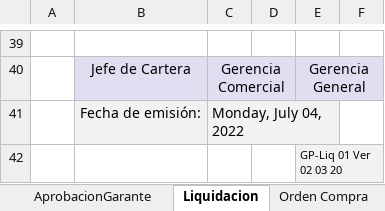
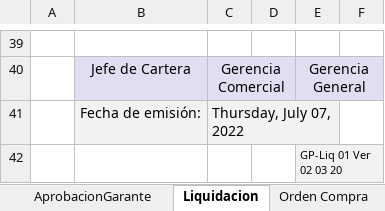
Before and after one commit to aigiler/promoautoecuador, an Excel workbook: gzl_reporte/report/Informe_Credito_Cobranza_garante_plantilla.xlsx, sheet Liquidacion, drawn as a sheet; only a part is shown, gaps mark what is left out; values as stored, in another font and other column widths than the file's, no borders; charts and pictures not drawn; the diff names each change by its address in the sheet, - before the commit and + after, or states it on an @@ line.

```diff
--- a/gzl_reporte/report/Informe_Credito_Cobranza_garante_plantilla.xlsx (sheet Liquidacion)
+++ b/gzl_reporte/report/Informe_Credito_Cobranza_garante_plantilla.xlsx (sheet Liquidacion)
-C41: Monday, July 04, 2022
+C41: Thursday, July 07, 2022
```
Also changed, not shown: sheet Orden Compra, other sheet tabs, charts or pictures, gzl_reporte/report/Informe_Credito_Cobranza.xlsx, gzl_reporte/report/Informe_Credito_Cobranza_Garante.xlsx, 3 other files.
